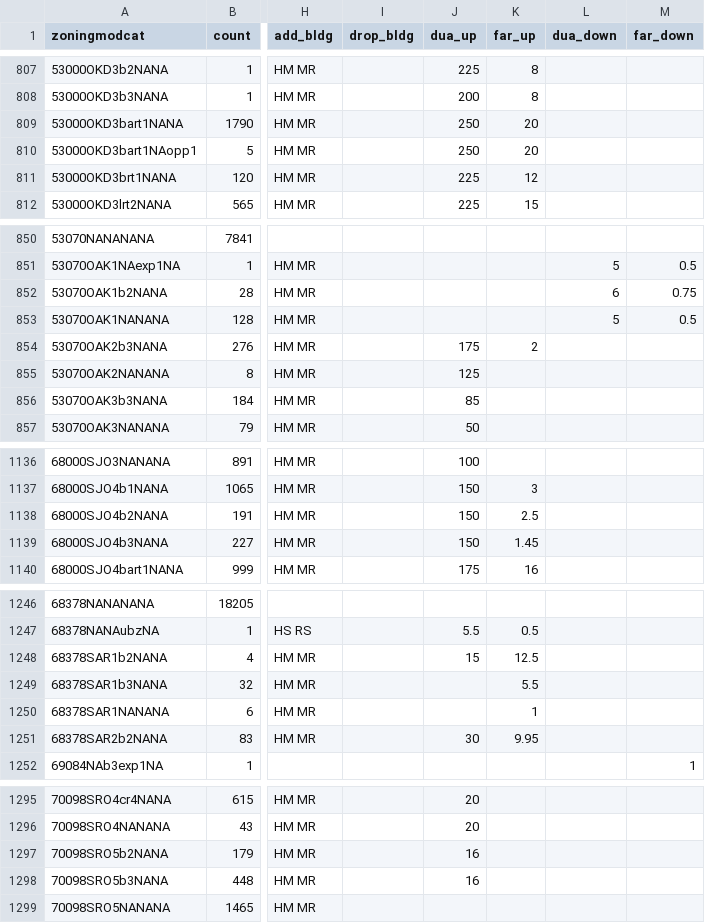
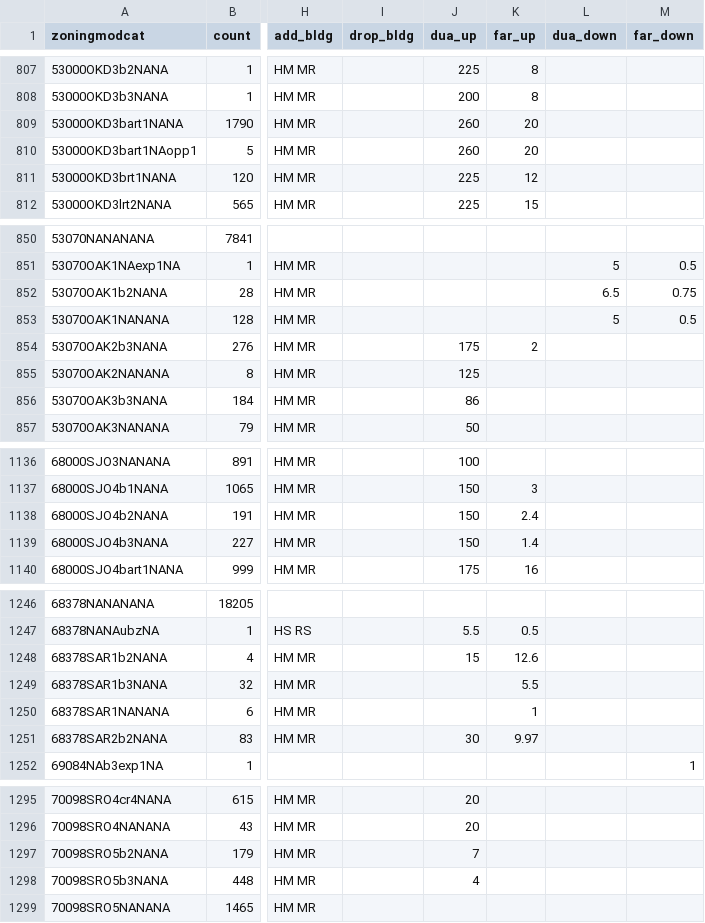
Before and after one commit to BayAreaMetro/bayarea_urbansim, a CSV file: data/zoning_mods_4.csv, drawn as a sheet; only a part is shown, gaps mark what is left out; the diff covers the shown part only; the diff names each change by its address in the sheet, - before the commit and + after, or states it on an @@ line.

```diff
--- a/data/zoning_mods_4.csv
+++ b/data/zoning_mods_4.csv
-J809:J810 (dua_up): 250
+J809:J810 (dua_up): 260
-L852 (dua_down): 6
+L852 (dua_down): 6.5
-J856 (dua_up): 85
+J856 (dua_up): 86
-K1138 (far_up): 2.5
+K1138 (far_up): 2.4
-K1139 (far_up): 1.45
+K1139 (far_up): 1.4
-K1248 (far_up): 12.5
+K1248 (far_up): 12.6
-K1251 (far_up): 9.95
+K1251 (far_up): 9.97
-J1297 (dua_up): 16
+J1297 (dua_up): 7
-J1298 (dua_up): 16
+J1298 (dua_up): 4
```
Also changed, not shown: 38 edited cells elsewhere in this file.
